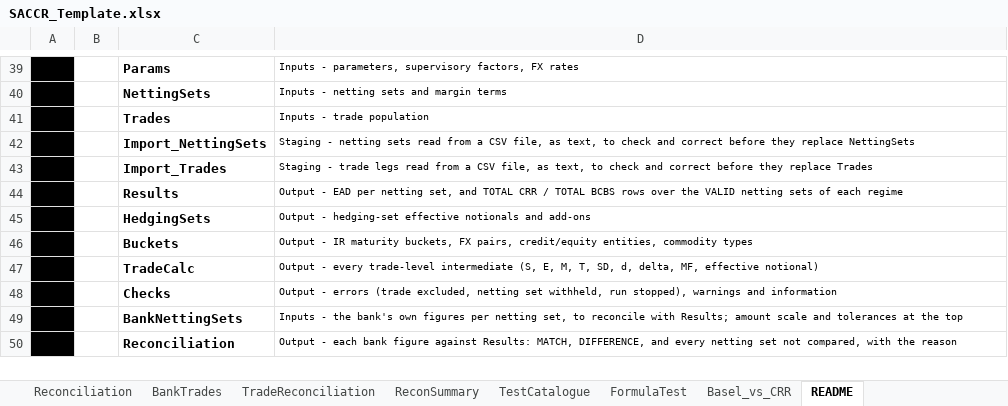
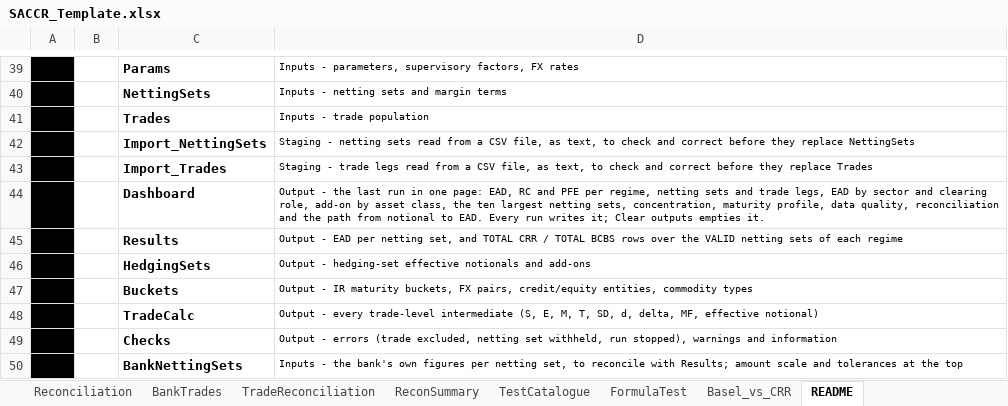
Before and after one commit to danielep71/K-SACCR, an Excel workbook: src/workbook/SACCR_Template.xlsx, sheet README, drawn as a sheet; only a part is shown, gaps mark what is left out; the shorter side is filled out with more unchanged rows; values as stored, in another font and other column widths than the file's, no borders; charts and pictures not drawn; the diff names each change by its address in the sheet, - before the commit and + after, or states it on an @@ line.

```diff
--- a/src/workbook/SACCR_Template.xlsx (sheet README)
+++ b/src/workbook/SACCR_Template.xlsx (sheet README)
+row 44:  |  | Dashboard | Output - the last run in one page: EAD, RC and PFE per regime, netting sets and trade legs, EAD by sector and clearing role, add-on by asset class, the ten largest netting sets, concentration, maturity profile, data quality, reconciliation and the path from notional to EAD. Every run writes it; Clear outputs empties it.
```
Also changed, not shown: sheet Home, other sheet tabs, charts or pictures, 16 other files.
